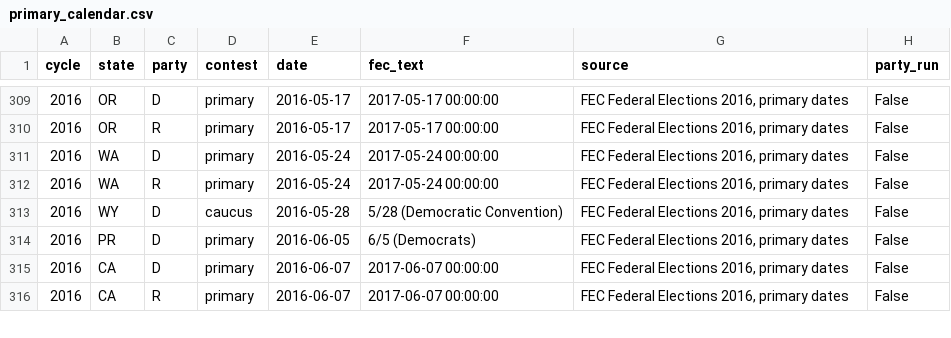
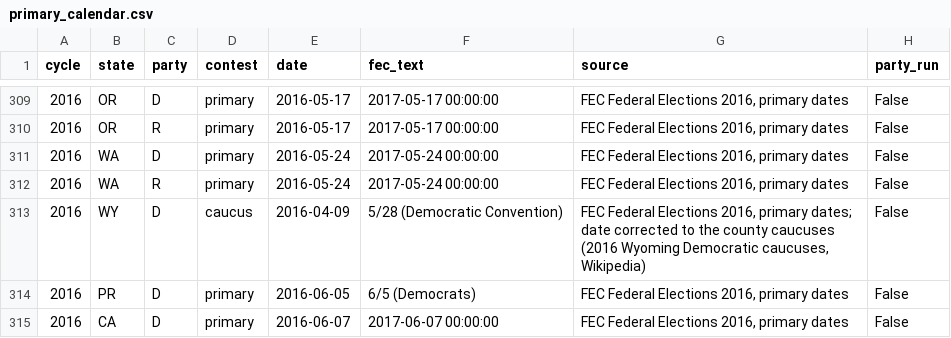
Before and after one commit to vrraiv/earlyreturns, a CSV file: data/interim/primary_calendar.csv, drawn as a sheet; only a part is shown, gaps mark what is left out; the shorter side is filled out with more unchanged rows.

```diff
--- a/data/interim/primary_calendar.csv
+++ b/data/interim/primary_calendar.csv
@@ -312,3 +312,3 @@ cycle,state,party,contest,date,fec_text,source,party_run
 2016,WA,R,primary,2016-05-24,2017-05-24 00:00:00,"FEC Federal Elections 2016, primary dates",False
-2016,WY,D,caucus,2016-05-28,5/28 (Democratic Convention),"FEC Federal Elections 2016, primary dates",False
+2016,WY,D,caucus,2016-04-09,5/28 (Democratic Convention),"FEC Federal Elections 2016, primary dates; date corrected to the county caucuses (2016 Wyoming Democratic caucuses, Wikipedia)",False
 2016,PR,D,primary,2016-06-05,6/5 (Democrats),"FEC Federal Elections 2016, primary dates",False
```
Also changed, not shown: 26 other files.
